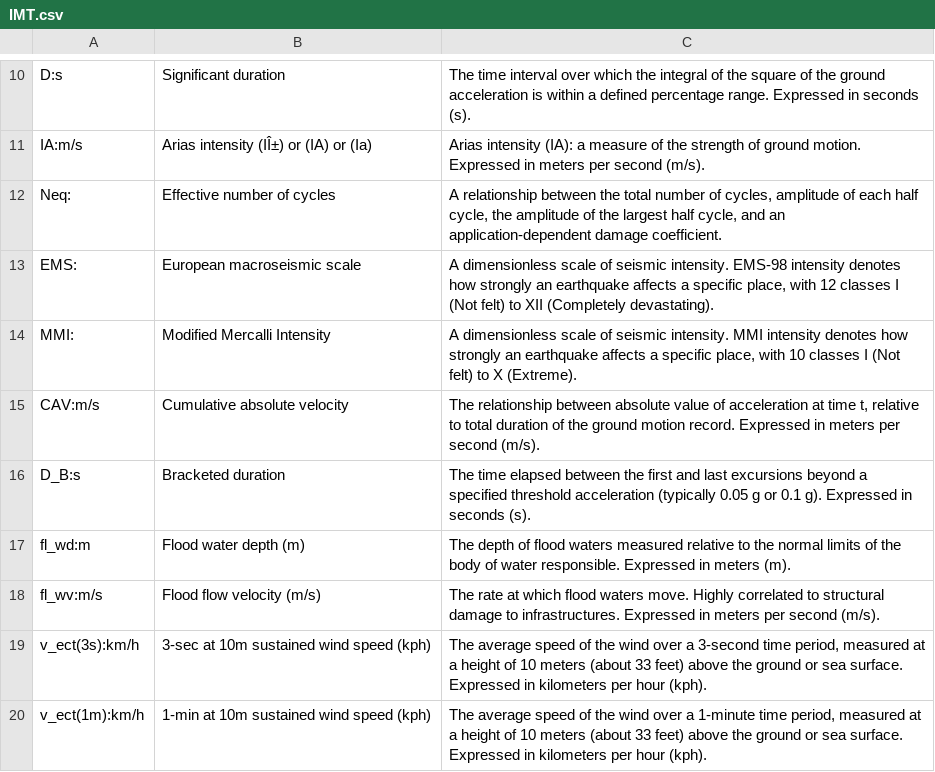
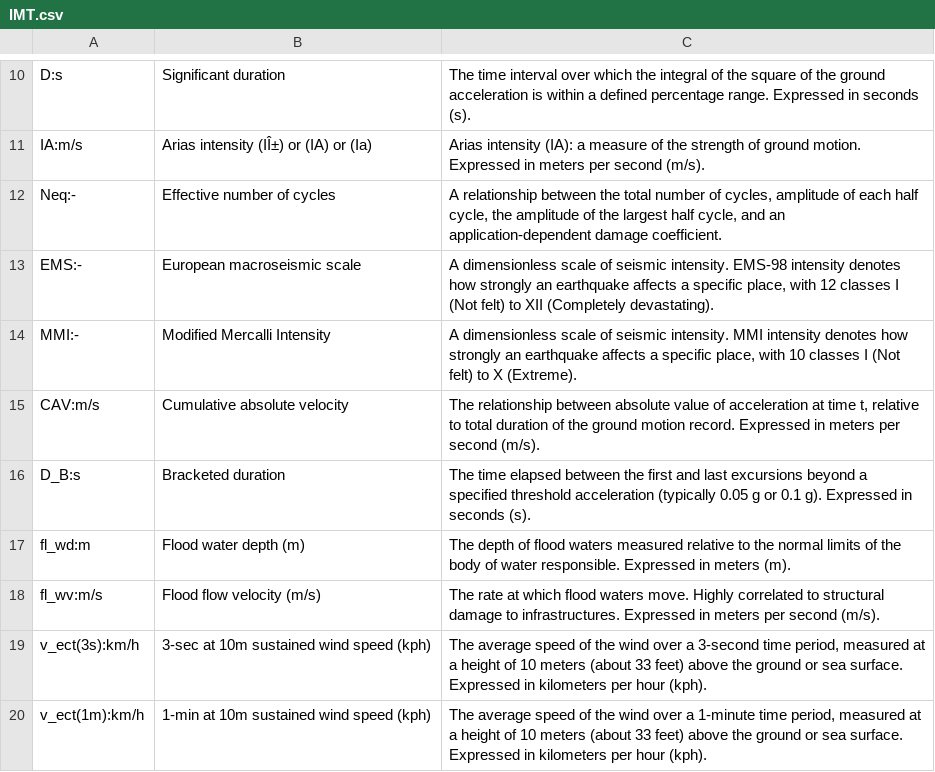
Before and after one commit to GFDRR/rdl-standard, a CSV file: codelists/open/IMT.csv, drawn as a sheet; only a part is shown, gaps mark what is left out; the diff covers the shown part only.

```diff
--- a/codelists/open/IMT.csv
+++ b/codelists/open/IMT.csv
@@ -12,4 +12,4 @@ IA:m/s,Arias intensity (IÎ±) or (IA) or (Ia),Arias intensity (IA): a measure o
-Neq:,Effective number of cycles,"A relationship between the total number of cycles, amplitude of each half cycle, the amplitude of the largest half cycle, and an application-dependent damage coefficient."
-EMS:,European macroseismic scale,"A dimensionless scale of seismic intensity. EMS-98 intensity denotes how strongly an earthquake affects a specific place, with 12 classes I (Not felt) to XII (Completely devastating)."
-MMI:,Modified Mercalli Intensity,"A dimensionless scale of seismic intensity. MMI intensity denotes how strongly an earthquake affects a specific place, with 10 classes I (Not felt) to X (Extreme)."
+Neq:-,Effective number of cycles,"A relationship between the total number of cycles, amplitude of each half cycle, the amplitude of the largest half cycle, and an application-dependent damage coefficient."
+EMS:-,European macroseismic scale,"A dimensionless scale of seismic intensity. EMS-98 intensity denotes how strongly an earthquake affects a specific place, with 12 classes I (Not felt) to XII (Completely devastating)."
+MMI:-,Modified Mercalli Intensity,"A dimensionless scale of seismic intensity. MMI intensity denotes how strongly an earthquake affects a specific place, with 10 classes I (Not felt) to X (Extreme)."
 CAV:m/s,Cumulative absolute velocity,"The relationship between absolute value of acceleration at time t, relative to total duration of the ground motion record. Expressed in meters per second (m/s)."
```
Also changed, not shown: 19 edited cells elsewhere in this file.
